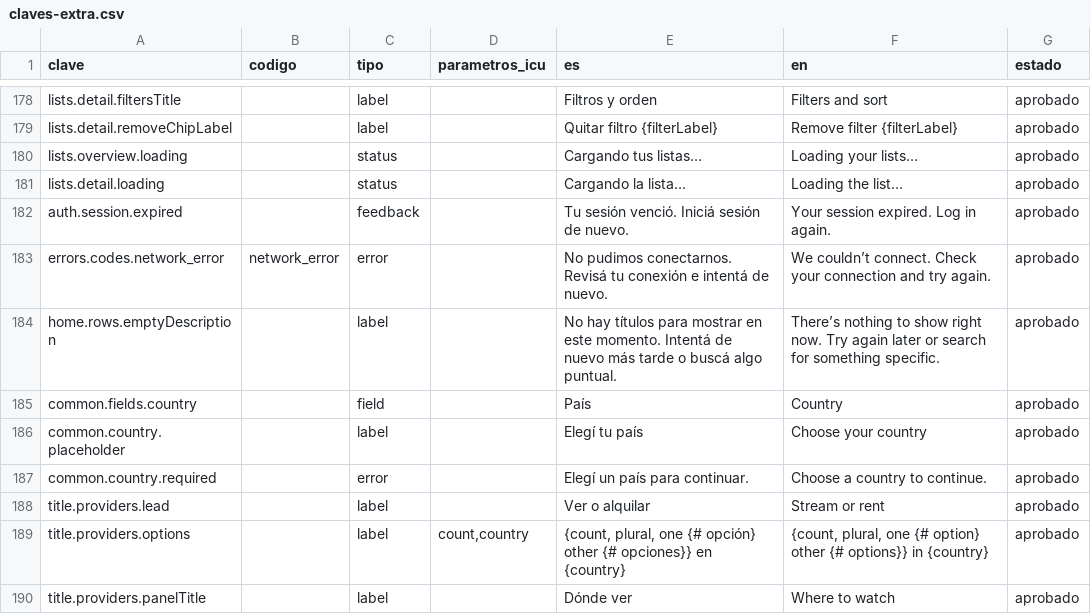
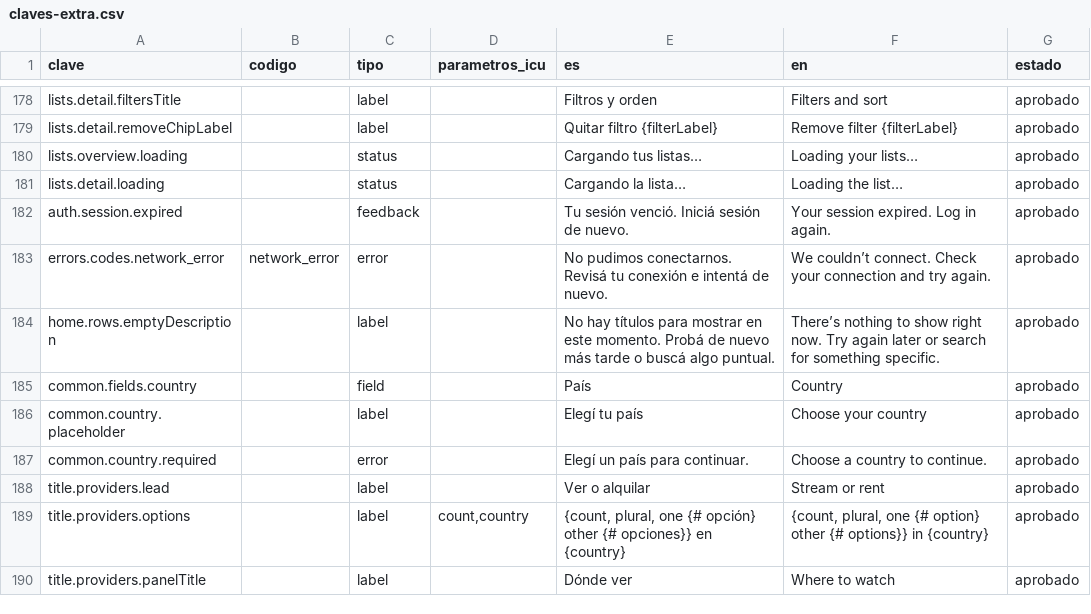
Before and after one commit to MarcosDebona25/FilmAI, a CSV file: traducciones/claves-extra.csv, drawn as a sheet; only a part is shown, gaps mark what is left out.

Commit message:
fix(i18n): home.rows.emptyDescription conserva «Probá de nuevo» (estado vacío, no error)

```diff
--- a/traducciones/claves-extra.csv
+++ b/traducciones/claves-extra.csv
@@ -183,3 +183,3 @@ auth.session.expired,,feedback,,Tu sesión venció. Iniciá sesión de nuevo.,Yo
 errors.codes.network_error,network_error,error,,No pudimos conectarnos. Revisá tu conexión e intentá de nuevo.,We couldn’t connect. Check your connection and try again.,aprobado
-home.rows.emptyDescription,,label,,No hay títulos para mostrar en este momento. Intentá de nuevo más tarde o buscá algo puntual.,There’s nothing to show right now. Try again later or search for something specific.,aprobado
+home.rows.emptyDescription,,label,,No hay títulos para mostrar en este momento. Probá de nuevo más tarde o buscá algo puntual.,There’s nothing to show right now. Try again later or search for something specific.,aprobado
 common.fields.country,,field,,País,Country,aprobado
```
Also changed, not shown: 2 other files.
